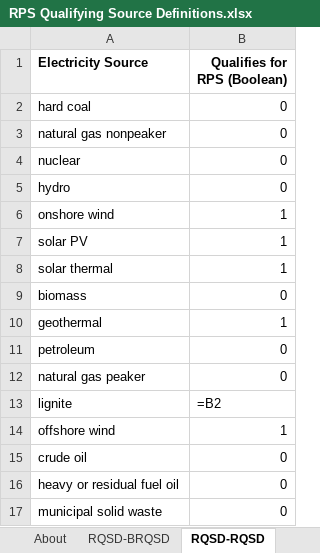
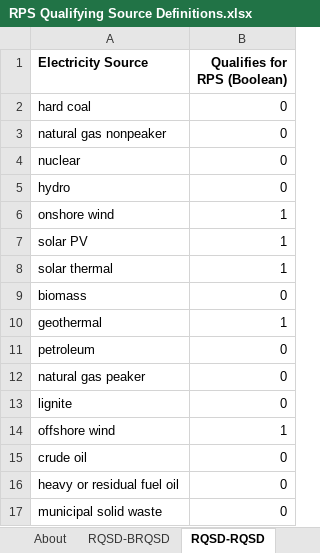
Before and after one commit to EnergyInnovation/eps-arizona, an Excel workbook: InputData/elec/RQSD/RPS Qualifying Source Definitions.xlsx, sheet RQSD-RQSD, drawn as a sheet; values as stored, in another font and other column widths than the file's, no borders; formulas without a stored value are shown as written; the diff names each change by its address in the sheet, - before the commit and + after, or states it on an @@ line.

```diff
--- a/InputData/elec/RQSD/RPS Qualifying Source Definitions.xlsx (sheet RQSD-RQSD)
+++ b/InputData/elec/RQSD/RPS Qualifying Source Definitions.xlsx (sheet RQSD-RQSD)
-B13 (Qualifies for RPS (Boolean)): =B2
+B13 (Qualifies for RPS (Boolean)): 0
```
Also changed, not shown: sheet RQSD-BRQSD, sheet About, InputData/elec/CRbQ/Cap Retirements before Quantization.xlsx, 6 other files.
